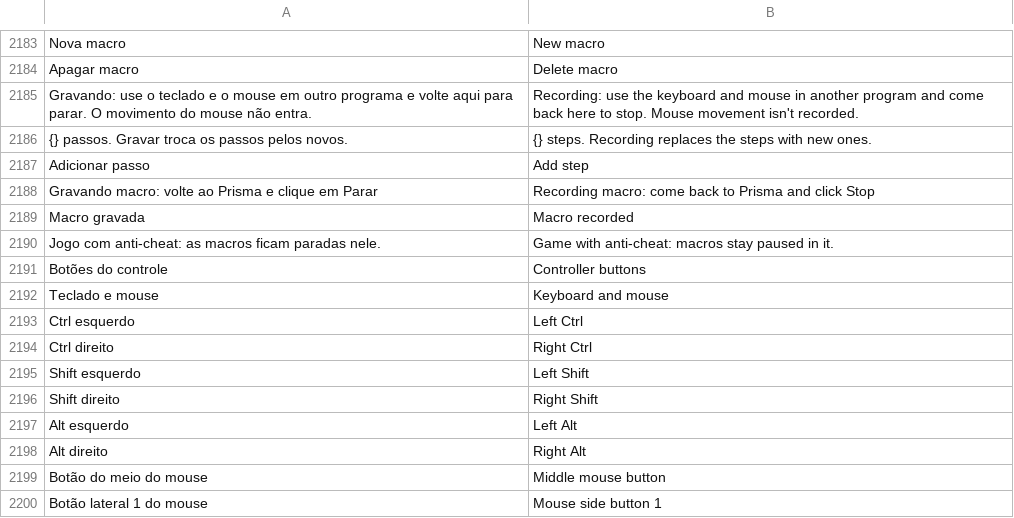
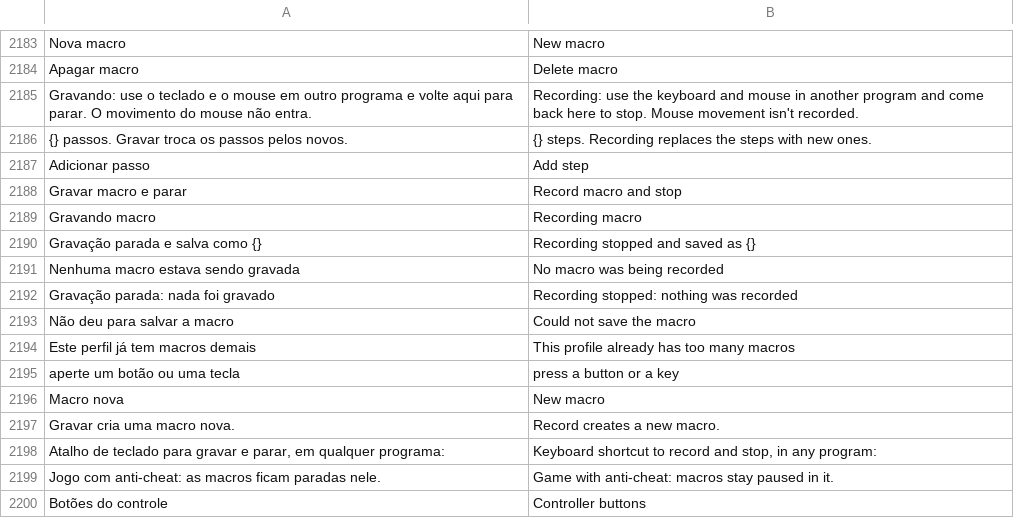
Before and after one commit to maliquem/Prisma, a TSV file: res/en.tsv, drawn as a sheet; only a part is shown, gaps mark what is left out; the shorter side is filled out with more unchanged rows.

```diff
--- a/res/en.tsv
+++ b/res/en.tsv
@@ -2187,4 +2187,13 @@ Gravando: use o teclado e o mouse em outro programa e volte aqui para parar. O m
 Adicionar passo	Add step
-Gravando macro: volte ao Prisma e clique em Parar	Recording macro: come back to Prisma and click Stop
-Macro gravada	Macro recorded
+Gravar macro e parar	Record macro and stop
+Gravando macro	Recording macro
+Gravação parada e salva como {}	Recording stopped and saved as {}
+Nenhuma macro estava sendo gravada	No macro was being recorded
+Gravação parada: nada foi gravado	Recording stopped: nothing was recorded
+Não deu para salvar a macro	Could not save the macro
+Este perfil já tem macros demais	This profile already has too many macros
+aperte um botão ou uma tecla	press a button or a key
+Macro nova	New macro
+Gravar cria uma macro nova.	Record creates a new macro.
+Atalho de teclado para gravar e parar, em qualquer programa:	Keyboard shortcut to record and stop, in any program:
 Jogo com anti-cheat: as macros ficam paradas nele.	Game with anti-cheat: macros stay paused in it.
```
Also changed, not shown: res/es.tsv, res/ru.tsv, 15 other files.
